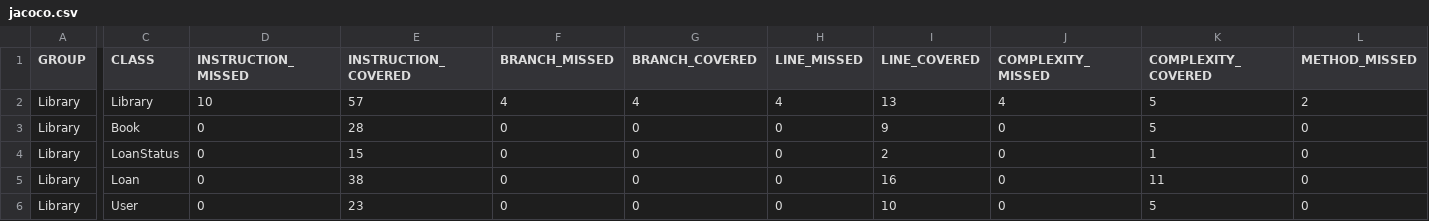
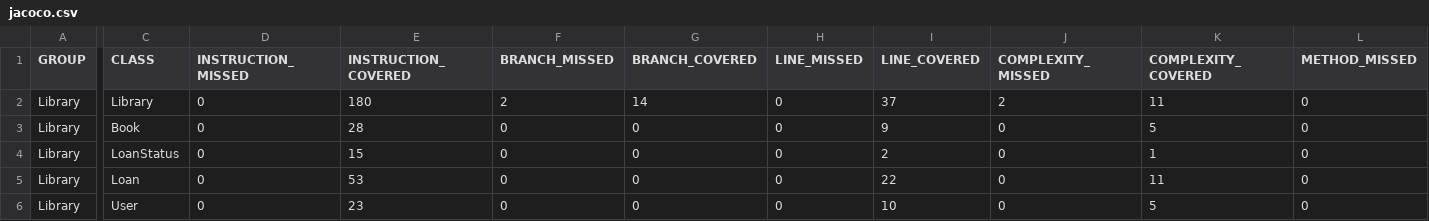
Before and after one commit to CamiloFdez/Library_CVDS, a CSV file: target/site/jacoco/jacoco.csv, drawn as a sheet; only a part is shown, gaps mark what is left out; the diff covers the shown part only; the diff names each change by its address in the sheet, - before the commit and + after, or states it on an @@ line.

```diff
--- a/target/site/jacoco/jacoco.csv
+++ b/target/site/jacoco/jacoco.csv
-D2 (INSTRUCTION_MISSED): 10
+D2 (INSTRUCTION_MISSED): 0
-E2 (INSTRUCTION_COVERED): 57
+E2 (INSTRUCTION_COVERED): 180
-F2 (BRANCH_MISSED): 4
+F2 (BRANCH_MISSED): 2
-G2 (BRANCH_COVERED): 4
+G2 (BRANCH_COVERED): 14
-H2 (LINE_MISSED): 4
+H2 (LINE_MISSED): 0
-I2 (LINE_COVERED): 13
+I2 (LINE_COVERED): 37
-J2 (COMPLEXITY_MISSED): 4
+J2 (COMPLEXITY_MISSED): 2
-K2 (COMPLEXITY_COVERED): 5
+K2 (COMPLEXITY_COVERED): 11
-L2 (METHOD_MISSED): 2
+L2 (METHOD_MISSED): 0
-E5 (INSTRUCTION_COVERED): 38
+E5 (INSTRUCTION_COVERED): 53
-I5 (LINE_COVERED): 16
+I5 (LINE_COVERED): 22
```
Also changed, not shown: 1 edited cell elsewhere in this file, 28 other files.
